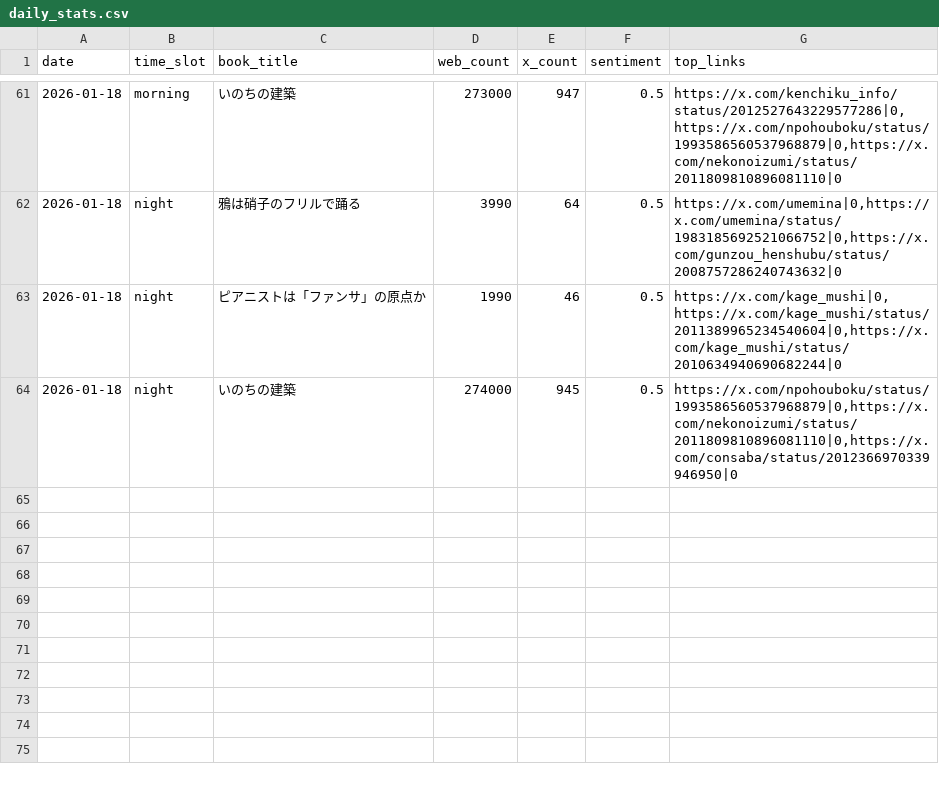
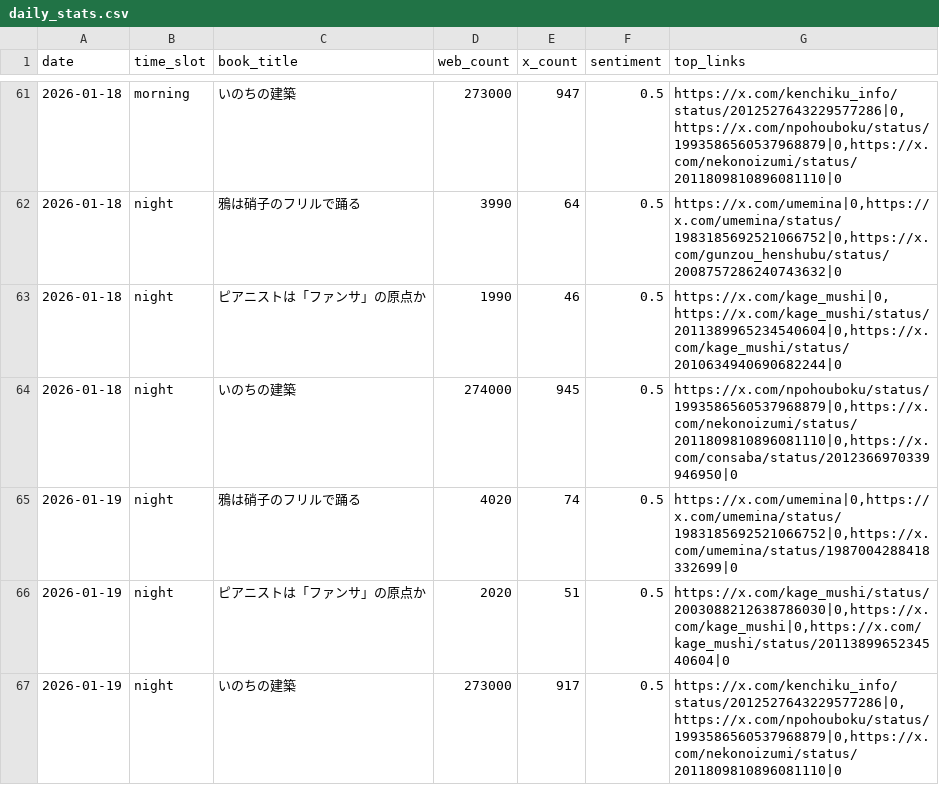
Before and after one commit to 24tomofiro/book-trend-monitor, a CSV file: data/processed/daily_stats.csv, drawn as a sheet; only a part is shown, gaps mark what is left out.

```diff
--- a/data/processed/daily_stats.csv
+++ b/data/processed/daily_stats.csv
@@ -64 +64,4 @@
 2026-01-18,night,いのちの建築,274000,945,0.5,"https://x.com/npohouboku/status/1993586560537968879|0,https://x.com/nekonoizumi/status/2011809810896081110|0,https://x.com/consaba/status/2012366970339946950|0"
+2026-01-19,night,鴉は硝子のフリルで踊る,4020,74,0.5,"https://x.com/umemina|0,https://x.com/umemina/status/1983185692521066752|0,https://x.com/umemina/status/1987004288418332699|0"
+2026-01-19,night,ピアニストは「ファンサ」の原点か,2020,51,0.5,"https://x.com/kage_mushi/status/2003088212638786030|0,https://x.com/kage_mushi|0,https://x.com/kage_mushi/status/2011389965234540604|0"
+2026-01-19,night,いのちの建築,273000,917,0.5,"https://x.com/kenchiku_info/status/2012527643229577286|0,https://x.com/npohouboku/status/1993586560537968879|0,https://x.com/nekonoizumi/status/2011809810896081110|0"
```
Also changed, not shown: 4 other files.
